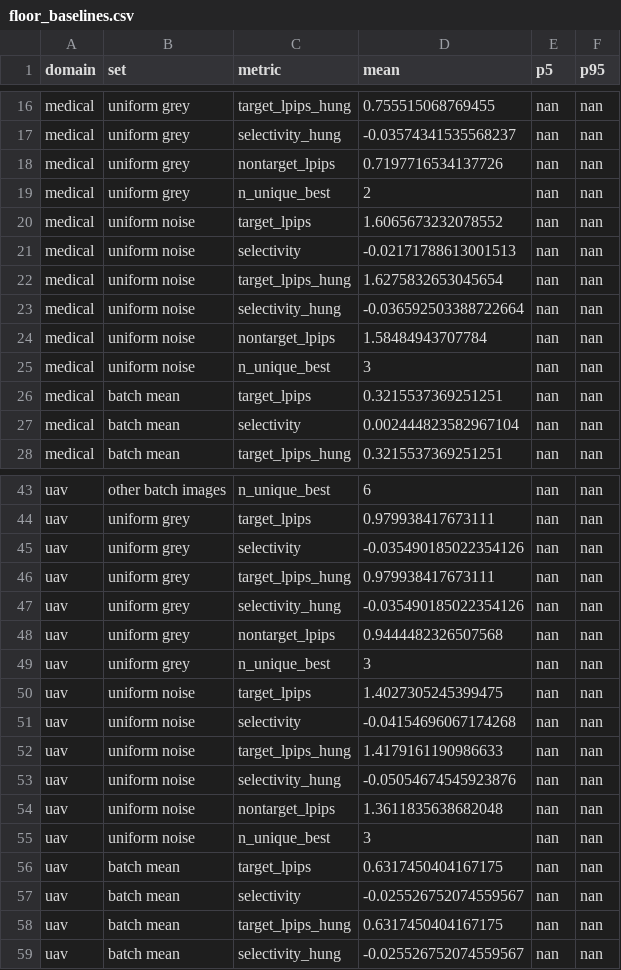
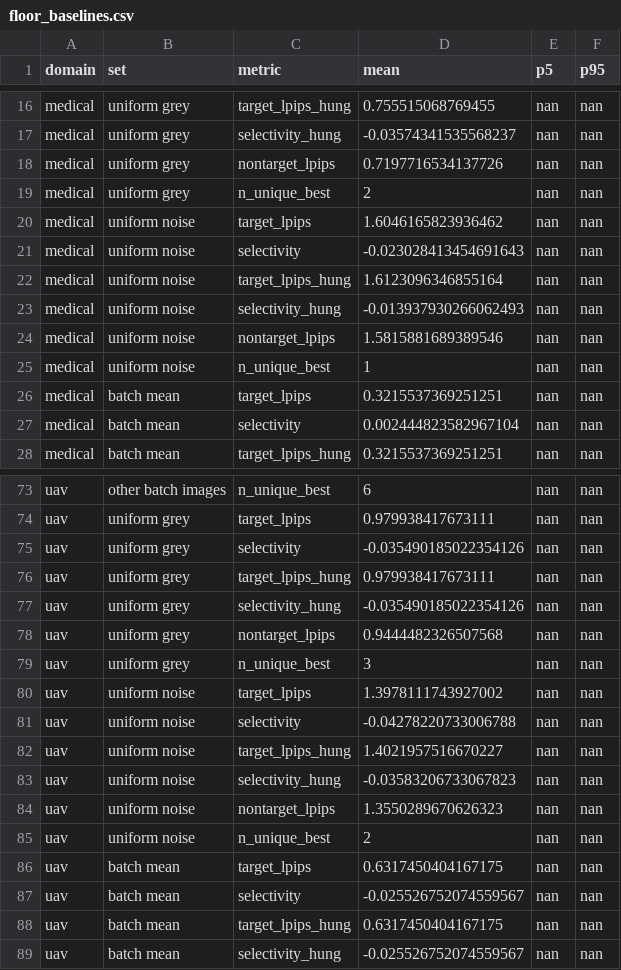
Before and after one commit to z3301/Geminio, a CSV file: results/complementarity/floor_baselines.csv, drawn as a sheet; only a part is shown, gaps mark what is left out; the diff covers the shown part only.

```diff
--- a/results/complementarity/floor_baselines.csv
+++ b/results/complementarity/floor_baselines.csv
@@ -19,8 +19,8 @@ medical,uniform grey,nontarget_lpips,0.7197716534137726,nan,nan
 medical,uniform grey,n_unique_best,2,nan,nan
-medical,uniform noise,target_lpips,1.6065673232078552,nan,nan
-medical,uniform noise,selectivity,-0.02171788613001513,nan,nan
-medical,uniform noise,target_lpips_hung,1.6275832653045654,nan,nan
-medical,uniform noise,selectivity_hung,-0.036592503388722664,nan,nan
-medical,uniform noise,nontarget_lpips,1.58484943707784,nan,nan
-medical,uniform noise,n_unique_best,3,nan,nan
+medical,uniform noise,target_lpips,1.6046165823936462,nan,nan
+medical,uniform noise,selectivity,-0.023028413454691643,nan,nan
+medical,uniform noise,target_lpips_hung,1.6123096346855164,nan,nan
+medical,uniform noise,selectivity_hung,-0.013937930266062493,nan,nan
+medical,uniform noise,nontarget_lpips,1.5815881689389546,nan,nan
+medical,uniform noise,n_unique_best,1,nan,nan
 medical,batch mean,target_lpips,0.3215537369251251,nan,nan
@@ -49,8 +79,8 @@ uav,uniform grey,nontarget_lpips,0.9444482326507568,nan,nan
 uav,uniform grey,n_unique_best,3,nan,nan
-uav,uniform noise,target_lpips,1.4027305245399475,nan,nan
-uav,uniform noise,selectivity,-0.04154696067174268,nan,nan
-uav,uniform noise,target_lpips_hung,1.4179161190986633,nan,nan
-uav,uniform noise,selectivity_hung,-0.05054674545923876,nan,nan
-uav,uniform noise,nontarget_lpips,1.3611835638682048,nan,nan
-uav,uniform noise,n_unique_best,3,nan,nan
+uav,uniform noise,target_lpips,1.3978111743927002,nan,nan
+uav,uniform noise,selectivity,-0.04278220733006788,nan,nan
+uav,uniform noise,target_lpips_hung,1.4021957516670227,nan,nan
+uav,uniform noise,selectivity_hung,-0.03583206733067823,nan,nan
+uav,uniform noise,nontarget_lpips,1.3550289670626323,nan,nan
+uav,uniform noise,n_unique_best,2,nan,nan
 uav,batch mean,target_lpips,0.6317450404167175,nan,nan
```
Also changed, not shown: 30 added rows elsewhere in this file, 12 other files.
